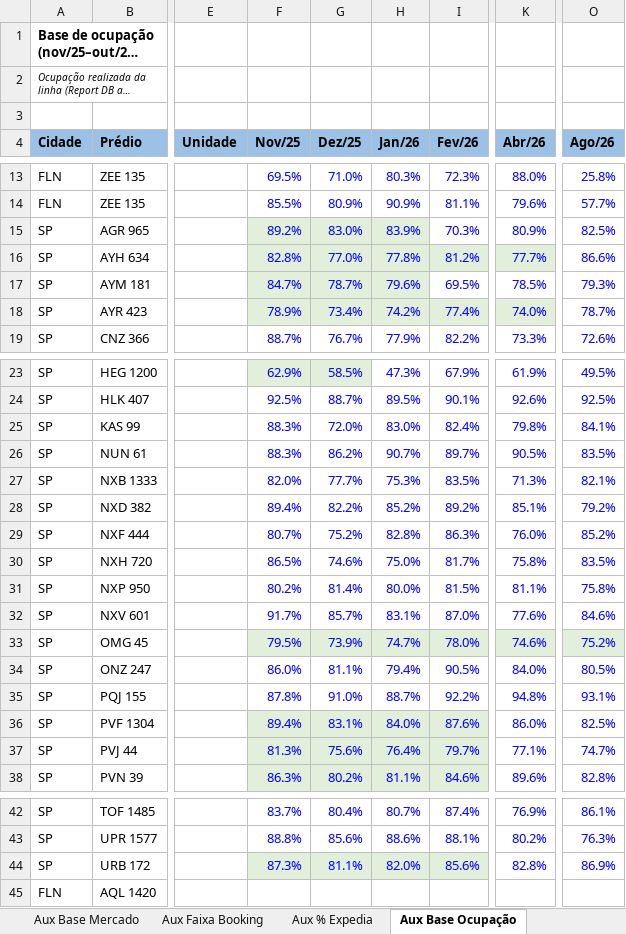
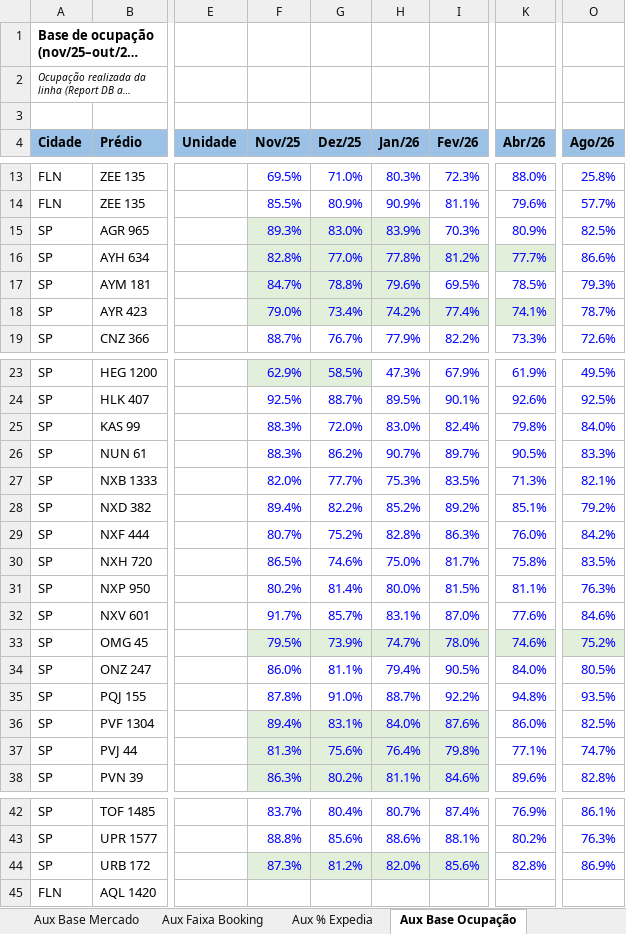
Before and after one commit to luizmazetto/Pricing-viva, an Excel workbook: analises/2026-11_buildup_demanda/Inputs_Demanda_buildup.xlsx, sheet Aux Base Ocupação, drawn as a sheet; only a part is shown, gaps mark what is left out; long unchanged cells end in …; values as stored, in another font and other column widths than the file's, no borders; the diff names each change by its address in the sheet, - before the commit and + after, or states it on an @@ line.

```diff
--- a/analises/2026-11_buildup_demanda/Inputs_Demanda_buildup.xlsx (sheet Aux Base Ocupação)
+++ b/analises/2026-11_buildup_demanda/Inputs_Demanda_buildup.xlsx (sheet Aux Base Ocupação)
-F15 (Nov/25): 89.2%
+F15 (Nov/25): 89.3%
-G17 (Dez/25): 78.7%
+G17 (Dez/25): 78.8%
-F18 (Nov/25): 78.9%
+F18 (Nov/25): 79.0%
-K18 (Abr/26): 74.0%
+K18 (Abr/26): 74.1%
-O25 (Ago/26): 84.1%
+O25 (Ago/26): 84.0%
-O26 (Ago/26): 83.5%
+O26 (Ago/26): 83.3%
-O29 (Ago/26): 85.2%
+O29 (Ago/26): 84.2%
-O31 (Ago/26): 75.8%
+O31 (Ago/26): 76.3%
-O35 (Ago/26): 93.1%
+O35 (Ago/26): 93.5%
-I37 (Fev/26): 79.7%
+I37 (Fev/26): 79.8%
-G44 (Dez/25): 81.1%
+G44 (Dez/25): 81.2%
```
Also changed, not shown: sheet ADR Acomodação, sheet Buildup ADR, sheet Buildup RevPAR, sheet Ocupação (Disponível), sheet Buildup Ocupação, sheet Premissas por prédio, 5 other files.
